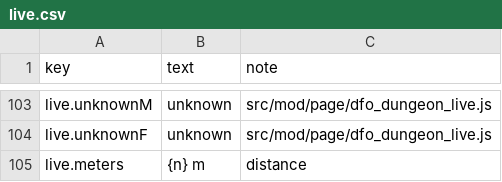
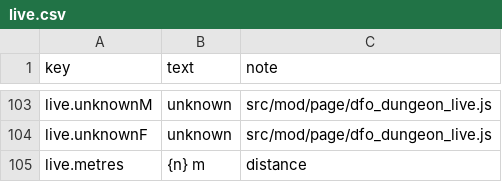
Before and after one commit to AutomaticYobaMachine/DFO-Client-Expander-RU, a CSV file: src/mod/item-text/en/ui/live.csv, drawn as a sheet; only a part is shown, gaps mark what is left out.

```diff
--- a/src/mod/item-text/en/ui/live.csv
+++ b/src/mod/item-text/en/ui/live.csv
@@ -104,2 +104,2 @@ live.unknownM,unknown,src/mod/page/dfo_dungeon_live.js
 live.unknownF,unknown,src/mod/page/dfo_dungeon_live.js
-live.meters,{n} m,distance
+live.metres,{n} m,distance
```
Also changed, not shown: 17 other files.
